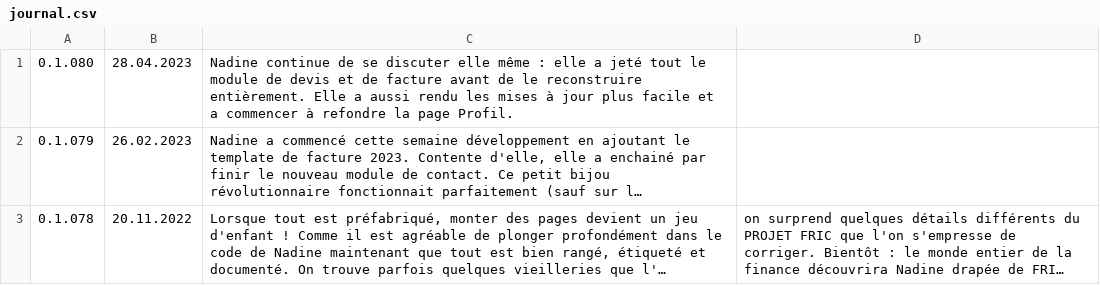
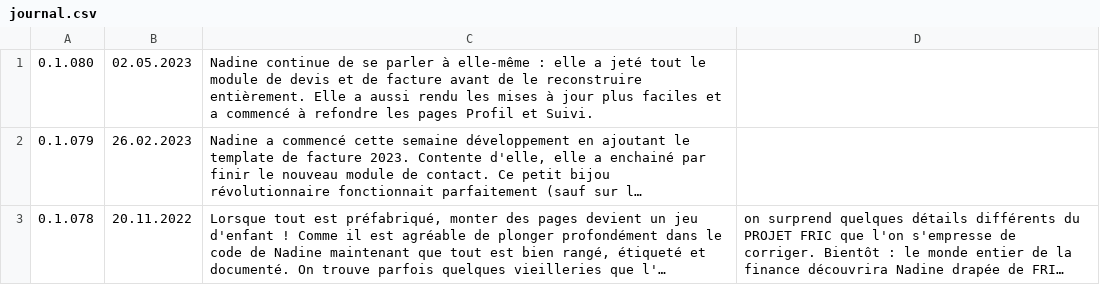
Before and after one commit to Nadine-Corp/Nadine, a CSV file: assets/csv/journal.csv, drawn as a sheet; only a part is shown; long unchanged cells end in …; the diff names each change by its address in the sheet, - before the commit and + after, or states it on an @@ line.

```diff
--- a/assets/csv/journal.csv
+++ b/assets/csv/journal.csv
-B1: 28.04.2023
+B1: 02.05.2023
-C1: …de se discuter elle même : elle a jeté tout le module de devis et de facture avant de le reconstruire entièrement. Elle a aussi rendu les mises à jour plus facile et a commencer à refondre la page Profil.
+C1: …de se parler à elle-même : elle a jeté tout le module de devis et de facture avant de le reconstruire entièrement. Elle a aussi rendu les mises à jour plus faciles et a commencé à refondre les pages Profil et Suivi.
```
Also changed, not shown: 7 other files.
